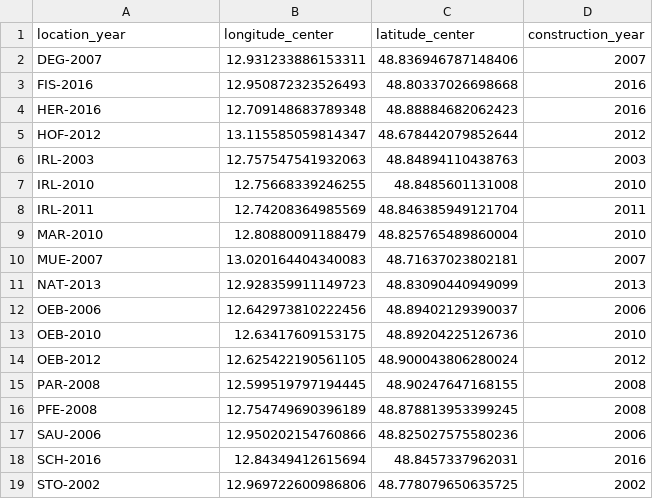
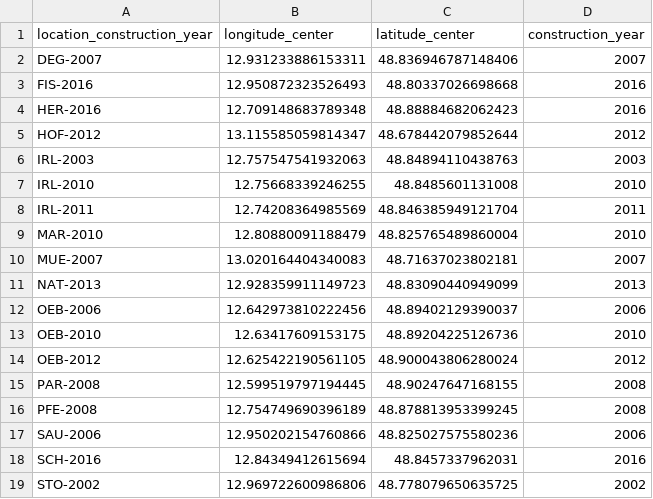
Before and after one commit to markus1bauer/2022_danube_dike_survey, a CSV file: data/processed/spatial/locations.csv, drawn as a sheet.

Commit message:
rename location_year

```diff
--- a/data/processed/spatial/locations.csv
+++ b/data/processed/spatial/locations.csv
@@ -1,2 +1,2 @@
-location_year,longitude_center,latitude_center,construction_year
+location_construction_year,longitude_center,latitude_center,construction_year
 DEG-2007,12.931233886153311,48.836946787148406,2007
```
Also changed, not shown: 1 other file.
